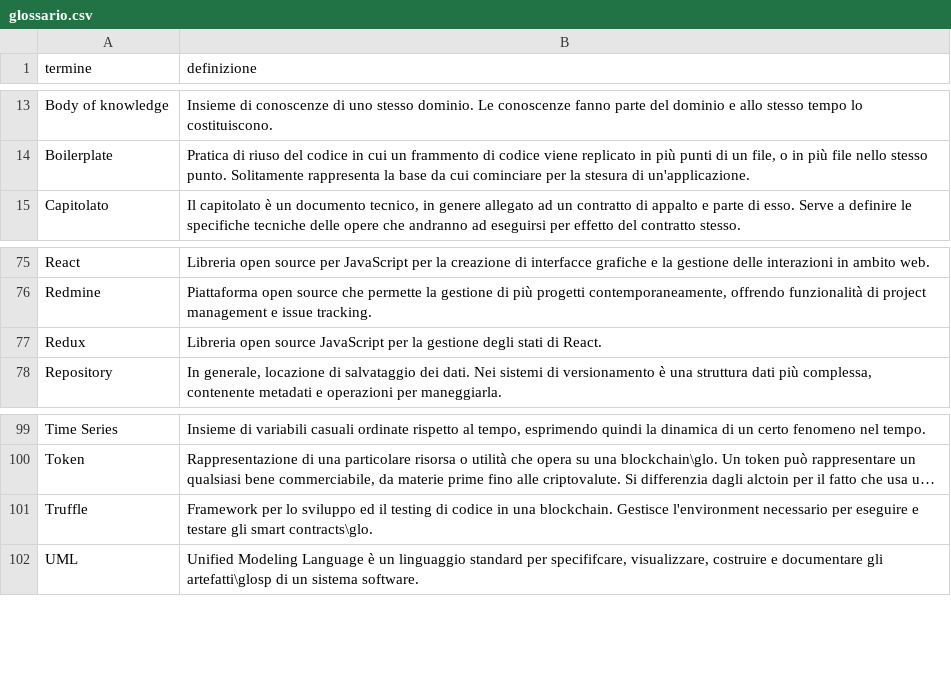
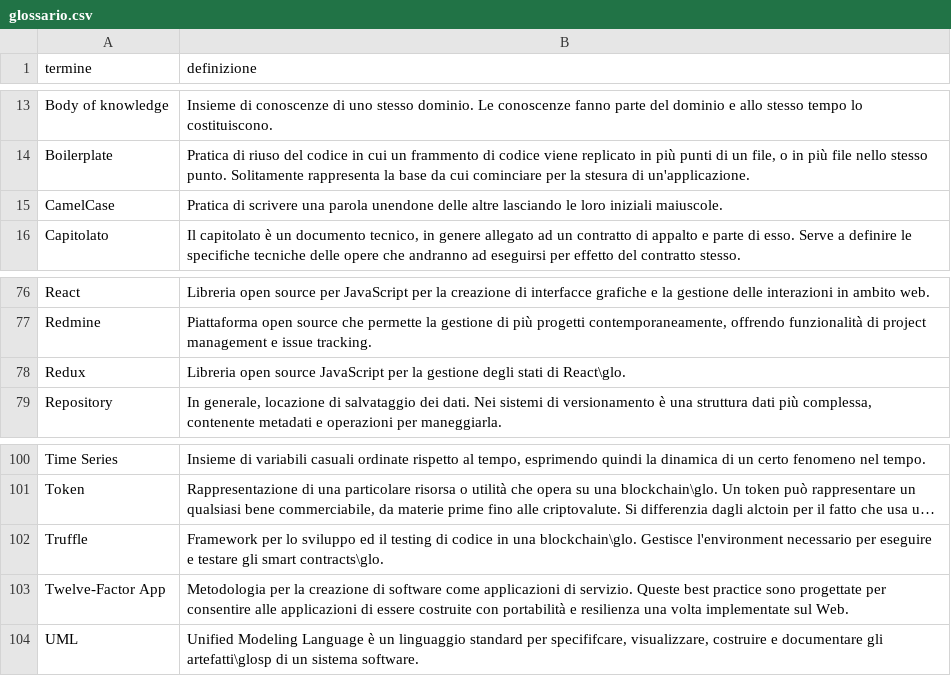
Before and after one commit to 8LabSolutions/Soldino_Docs, a CSV file: RR/Esterni/Glossario/res/script/glossario.csv, drawn as a sheet; only a part is shown, gaps mark what is left out; long unchanged cells end in …; addresses are those after the commit; the diff names each change by its address in the sheet, - before the commit and + after, or states it on an @@ line.

```diff
--- a/RR/Esterni/Glossario/res/script/glossario.csv
+++ b/RR/Esterni/Glossario/res/script/glossario.csv
+row 15: CamelCase | Pratica di scrivere una parola unendone delle altre lasciando le loro iniziali maiuscole.
-B78 (definizione): …stati di React.
+B78 (definizione): …stati di React\glo.
-B102 (definizione): …in una blockchain. Gestisce l'environment…
+B102 (definizione): …in una blockchain\glo. Gestisce l'environment…
+row 103: Twelve-Factor App | Metodologia per la creazione di software come applicazioni di servizio. Queste best practice sono progettate per consentire alle applicazioni di essere costruite con portabilità e resilienza una volta implementate sul Web.
```
Also changed, not shown: 11 other files.
